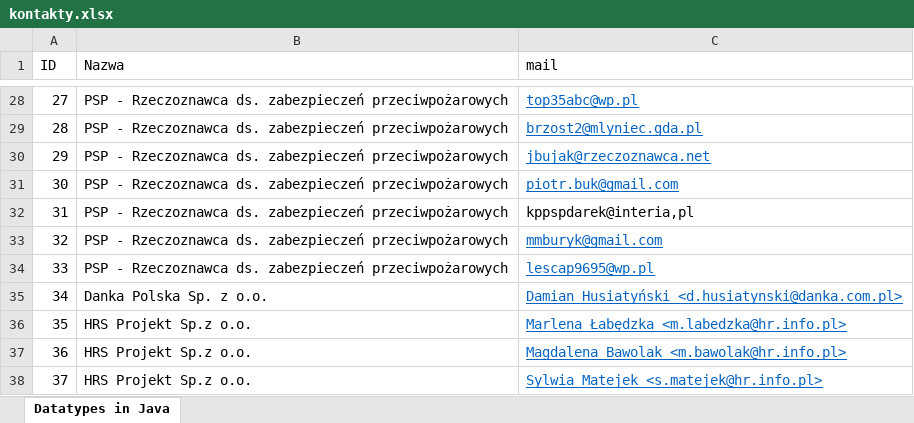
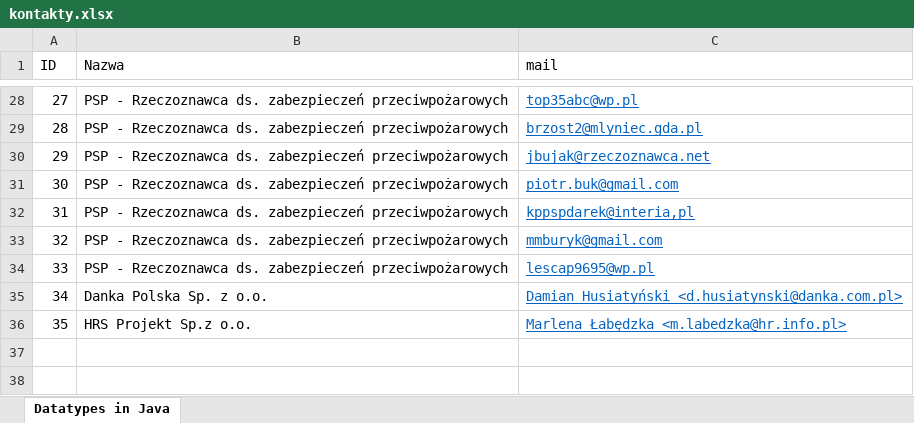
Before and after one commit to PiotrekWardak/Dan, an Excel workbook: kontakty.xlsx, sheet Datatypes in Java, drawn as a sheet; only a part is shown, gaps mark what is left out; values as stored, in another font and other column widths than the file's, no borders; the diff names each change by its address in the sheet, - before the commit and + after, or states it on an @@ line.

```diff
--- a/kontakty.xlsx (sheet Datatypes in Java)
+++ b/kontakty.xlsx (sheet Datatypes in Java)
@@ C32 underline: off → on, text colour: black → #0563C1 @@
-row 37: 36 | HRS Projekt Sp.z o.o. | Magdalena Bawolak <m.bawolak@hr.info.pl>
-row 38: 37 | HRS Projekt Sp.z o.o. | Sylwia Matejek <s.matejek@hr.info.pl>
```
Also changed, not shown: 5 other files.
